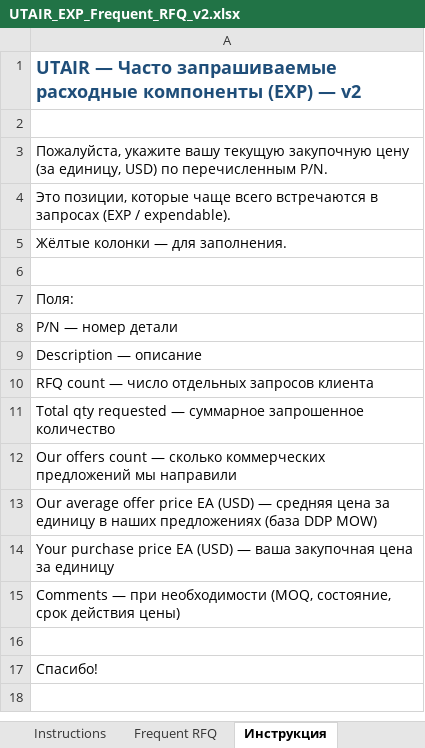
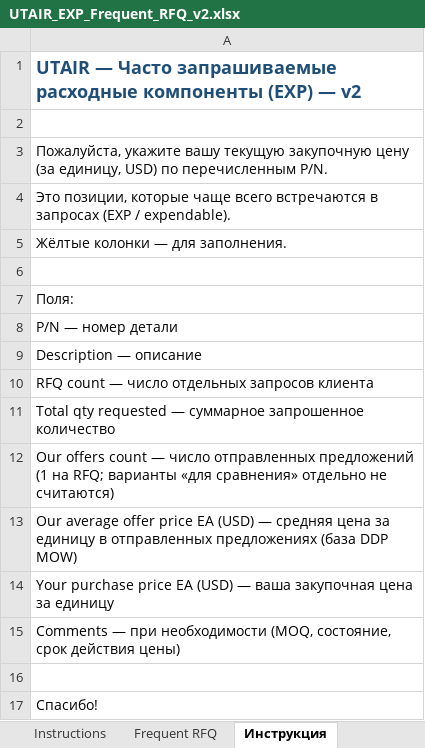
Before and after one commit to alexanderp-cell/Main, an Excel workbook: UTAIR_EXP_Frequent_RFQ_v2.xlsx, sheet Инструкция, drawn as a sheet; values as stored, in another font and other column widths than the file's, no borders; the diff names each change by its address in the sheet, - before the commit and + after, or states it on an @@ line.

```diff
--- a/UTAIR_EXP_Frequent_RFQ_v2.xlsx (sheet Инструкция)
+++ b/UTAIR_EXP_Frequent_RFQ_v2.xlsx (sheet Инструкция)
-A12: …count — сколько коммерческих предложений мы направили
+A12: …count — число отправленных предложений (1 на RFQ; варианты «для сравнения» отдельно не считаются)
-A13: …единицу в наших предложениях (база…
+A13: …единицу в отправленных предложениях (база…
```
Also changed, not shown: sheet Frequent RFQ, sheet Instructions, UTAIR_EXP_Frequent_RFQ.xlsx.
